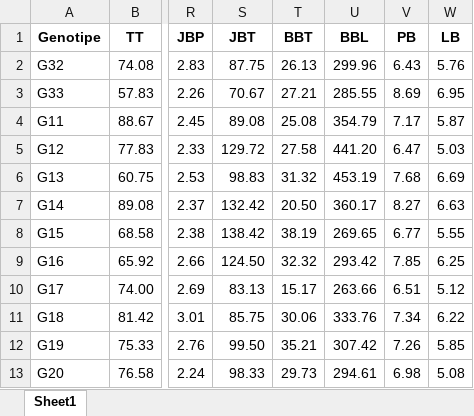
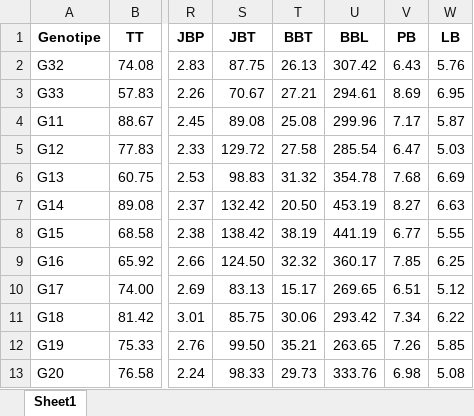
Before and after one commit to OzikPutraJarwo/Learn, an Excel workbook: R/assets/Data Total No R.xlsx, sheet Sheet1, drawn as a sheet; only a part is shown, gaps mark what is left out; values as stored, in another font and other column widths than the file's, no borders; the diff names each change by its address in the sheet, - before the commit and + after, or states it on an @@ line.

```diff
--- a/R/assets/Data Total No R.xlsx (sheet Sheet1)
+++ b/R/assets/Data Total No R.xlsx (sheet Sheet1)
-U2 (BBL): 299.96
+U2 (BBL): 307.42
-U3 (BBL): 285.55
+U3 (BBL): 294.61
-U4 (BBL): 354.79
+U4 (BBL): 299.96
-U5 (BBL): 441.20
+U5 (BBL): 285.54
-U6 (BBL): 453.19
+U6 (BBL): 354.78
-U7 (BBL): 360.17
+U7 (BBL): 453.19
-U8 (BBL): 269.65
+U8 (BBL): 441.19
-U9 (BBL): 293.42
+U9 (BBL): 360.17
-U10 (BBL): 263.66
+U10 (BBL): 269.65
-U11 (BBL): 333.76
+U11 (BBL): 293.42
-U12 (BBL): 307.42
+U12 (BBL): 263.65
-U13 (BBL): 294.61
+U13 (BBL): 333.76
```
Also changed, not shown: R/assets/Data Boxplot.xlsx, R/assets/Data Total.xlsx.
